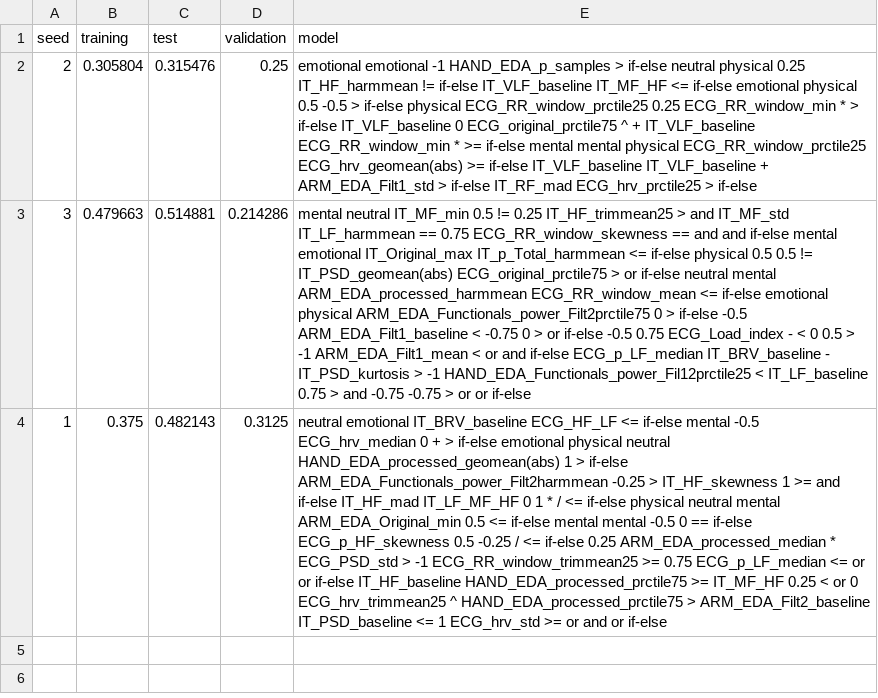
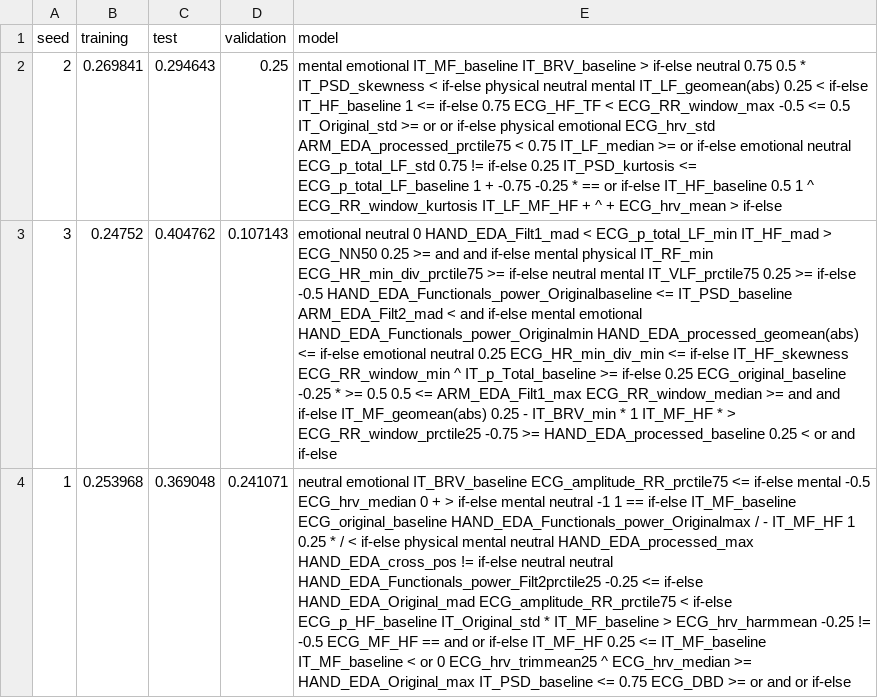
Before and after one commit to joao-ufjf/gecco2022_ggp_har, a CSV file: output/activity-7/k1/res.csv, drawn as a sheet; the diff names each change by its address in the sheet, - before the commit and + after, or states it on an @@ line.

```diff
--- a/output/activity-7/k1/res.csv
+++ b/output/activity-7/k1/res.csv
-B2 (training): 0.305804
+B2 (training): 0.269841
-C2 (test): 0.315476
+C2 (test): 0.294643
-E2 (model): emotional emotional -1 HAND_EDA_p_samples > if-else neutral physical 0.25 IT_HF_harmmean != if-else IT_VLF_baseline IT_MF_HF <= if-else emotional physical 0.5 -0.5 > if-else physical ECG_RR_window_prctile25 0.25 ECG_RR_window_min * > if-else IT_VLF_baseline 0 ECG_original_prctile75 ^ + IT_VLF_baseline ECG_RR_window_min * >= if-else mental mental physical ECG_RR_window_prctile25 ECG_hrv_geomean(abs) >= if-else IT_VLF_baseline IT_VLF_baseline + ARM_EDA_Filt1_std > if-else IT_RF_mad ECG_hrv_prctile25 > if-else
+E2 (model): mental emotional IT_MF_baseline IT_BRV_baseline > if-else neutral 0.75 0.5 * IT_PSD_skewness < if-else physical neutral mental IT_LF_geomean(abs) 0.25 < if-else IT_HF_baseline 1 <= if-else 0.75 ECG_HF_TF < ECG_RR_window_max -0.5 <= 0.5 IT_Original_std >= or or if-else physical emotional ECG_hrv_std ARM_EDA_processed_prctile75 < 0.75 IT_LF_median >= or if-else emotional neutral ECG_p_total_LF_std 0.75 != if-else 0.25 IT_PSD_kurtosis <= ECG_p_total_LF_baseline 1 + -0.75 -0.25 * == or if-else IT_HF_baseline 0.5 1 ^ ECG_RR_window_kurtosis IT_LF_MF_HF + ^ + ECG_hrv_mean > if-else
-B3 (training): 0.479663
+B3 (training): 0.24752
-C3 (test): 0.514881
+C3 (test): 0.404762
-D3 (validation): 0.214286
+D3 (validation): 0.107143
-E3 (model): mental neutral IT_MF_min 0.5 != 0.25 IT_HF_trimmean25 > and IT_MF_std IT_LF_harmmean == 0.75 ECG_RR_window_skewness == and and if-else mental emotional IT_Original_max IT_p_Total_harmmean <= if-else physical 0.5 0.5 != IT_PSD_geomean(abs) ECG_original_prctile75 > or if-else neutral mental ARM_EDA_processed_harmmean ECG_RR_window_mean <= if-else emotional physical ARM_EDA_Functionals_power_Filt2prctile75 0 > if-else -0.5 ARM_EDA_Filt1_baseline < -0.75 0 > or if-else -0.5 0.75 ECG_Load_index - < 0 0.5 > -1 ARM_EDA_Filt1_mean < or and if-else ECG_p_LF_median IT_BRV_baseline - IT_PSD_kurtosis > -1 HAND_EDA_Functionals_power_Fil12prctile25 < IT_LF_baseline 0.75 > and -0.75 -0.75 > or or if-else
+E3 (model): emotional neutral 0 HAND_EDA_Filt1_mad < ECG_p_total_LF_min IT_HF_mad > ECG_NN50 0.25 >= and and if-else mental physical IT_RF_min ECG_HR_min_div_prctile75 >= if-else neutral mental IT_VLF_prctile75 0.25 >= if-else -0.5 HAND_EDA_Functionals_power_Originalbaseline <= IT_PSD_baseline ARM_EDA_Filt2_mad < and if-else mental emotional HAND_EDA_Functionals_power_Originalmin HAND_EDA_processed_geomean(abs) <= if-else emotional neutral 0.25 ECG_HR_min_div_min <= if-else IT_HF_skewness ECG_RR_window_min ^ IT_p_Total_baseline >= if-else 0.25 ECG_original_baseline -0.25 * >= 0.5 0.5 <= ARM_EDA_Filt1_max ECG_RR_window_median >= and and if-else IT_MF_geomean(abs) 0.25 - IT_BRV_min * 1 IT_MF_HF * > ECG_RR_window_prctile25 -0.75 >= HAND_EDA_processed_baseline 0.25 < or and if-else
-B4 (training): 0.375
+B4 (training): 0.253968
-C4 (test): 0.482143
+C4 (test): 0.369048
-D4 (validation): 0.3125
+D4 (validation): 0.241071
-E4 (model): …emotional IT_BRV_baseline ECG_HF_LF <= if-else mental -0.5 ECG_hrv_median 0 + > if-else emotional physical neutral HAND_EDA_processed_geomean(abs) 1 > if-else ARM_EDA_Functionals_power_Filt2harmmean -0.25 > IT_HF_skewness 1 >= and if-else IT_HF_mad IT_LF_MF_HF 0 1 * / <= if-else physical neutral mental ARM_EDA_Original_min 0.5 <= if-else mental mental -0.5 0 == if-else ECG_p_HF_skewness 0.5 -0.25 / <= if-else 0.25 ARM_EDA_processed_median * ECG_PSD_std > -1 ECG_RR_window_trimmean25 >= 0.75 ECG_p_LF_median <= or or if-else IT_HF_baseline HAND_EDA_processed_prctile75 >= IT_MF_HF 0.25 < or 0 ECG_hrv_trimmean25 ^ HAND_EDA_processed_prctile75 > ARM_EDA_Filt2_baseline IT_PSD_baseline <= 1 ECG_hrv_std >= or…
+E4 (model): …emotional IT_BRV_baseline ECG_amplitude_RR_prctile75 <= if-else mental -0.5 ECG_hrv_median 0 + > if-else mental neutral -1 1 == if-else IT_MF_baseline ECG_original_baseline HAND_EDA_Functionals_power_Originalmax / - IT_MF_HF 1 0.25 * / < if-else physical mental neutral HAND_EDA_processed_max HAND_EDA_cross_pos != if-else neutral neutral HAND_EDA_Functionals_power_Filt2prctile25 -0.25 <= if-else HAND_EDA_Original_mad ECG_amplitude_RR_prctile75 < if-else ECG_p_HF_baseline IT_Original_std * IT_MF_baseline > ECG_hrv_harmmean -0.25 != -0.5 ECG_MF_HF == and or if-else IT_MF_HF 0.25 <= IT_MF_baseline IT_MF_baseline < or 0 ECG_hrv_trimmean25 ^ ECG_hrv_median >= HAND_EDA_Original_max IT_PSD_baseline <= 0.75 ECG_DBD >= or…
```
Also changed, not shown: 23 other files.
